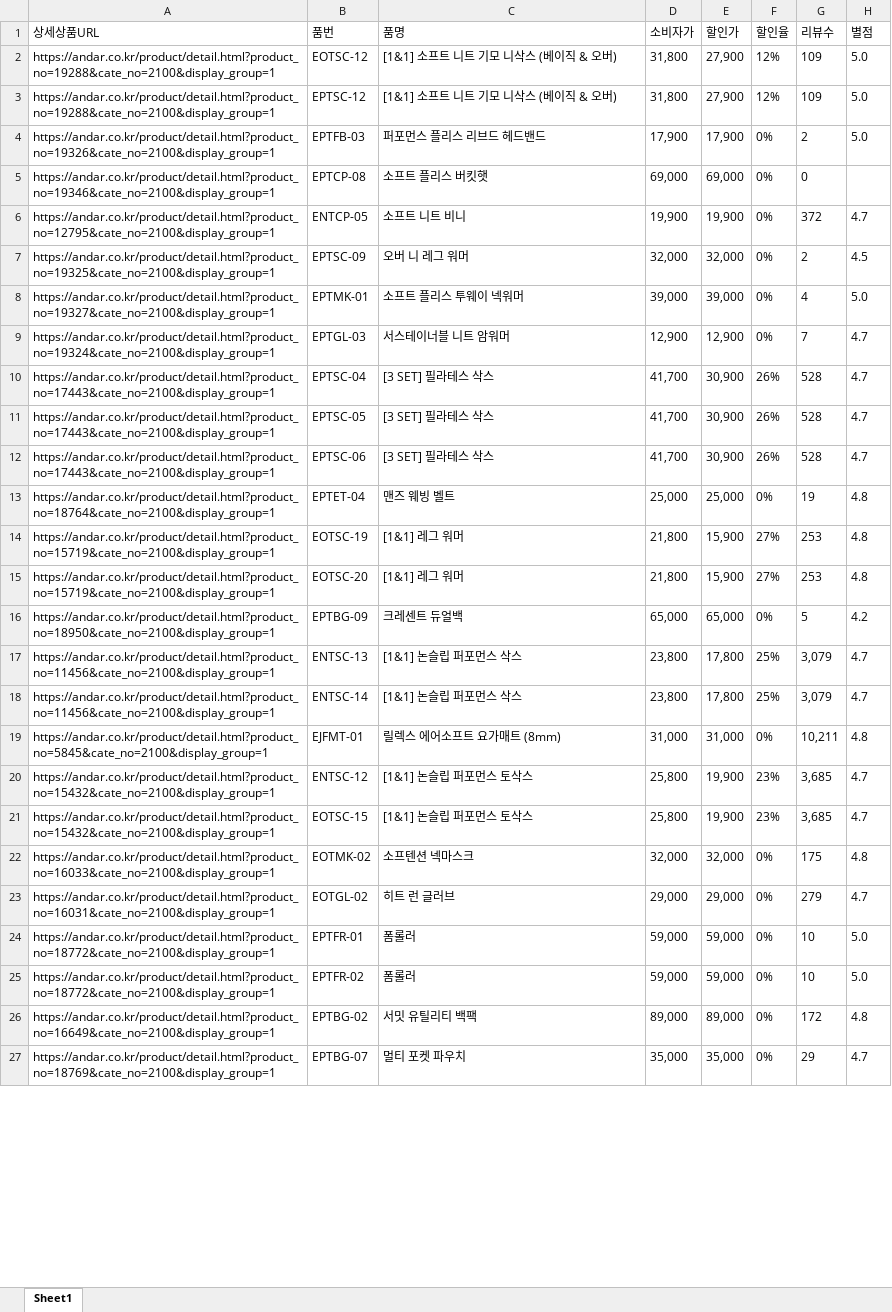
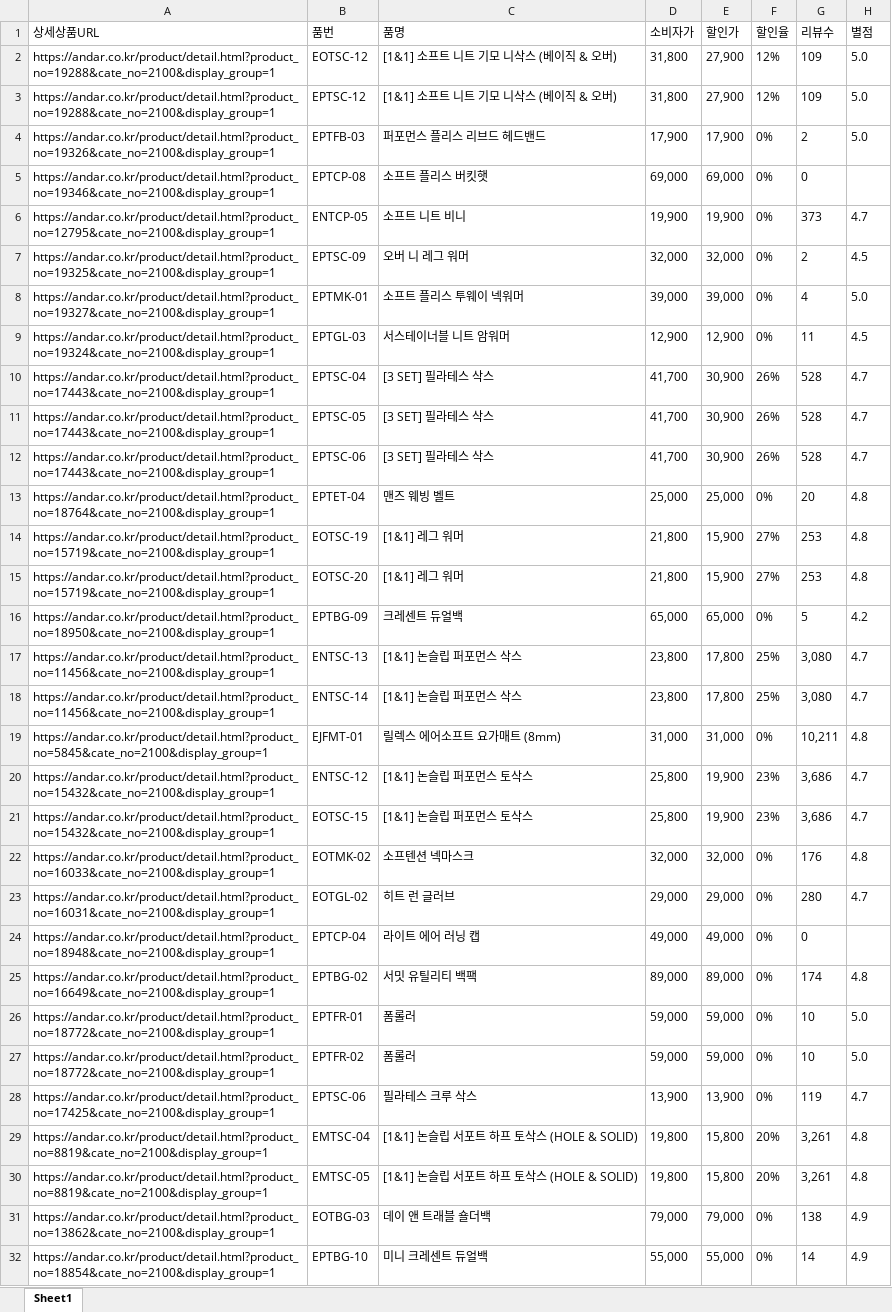
Before and after one commit to yupee-pretty/andar-scrape, an Excel workbook: results/andar_할인율모니터링_20261022.xlsx, sheet Sheet1, drawn as a sheet; only a part is shown; the shorter side is filled out with more unchanged rows; values as stored, in another font and other column widths than the file's, no borders; removed rows and columns are numbered as before the commit, all else as after; the diff covers the shown part only; the diff names each change by its address in the sheet, - before the commit and + after, or states it on an @@ line.

```diff
--- a/results/andar_할인율모니터링_20261022.xlsx (sheet Sheet1)
+++ b/results/andar_할인율모니터링_20261022.xlsx (sheet Sheet1)
-G6 (리뷰수): 372
+G6 (리뷰수): 373
-G9 (리뷰수): 7
+G9 (리뷰수): 11
-H9 (별점): 4.7
+H9 (별점): 4.5
-G13 (리뷰수): 19
+G13 (리뷰수): 20
-G17:G18 (리뷰수): 3,079
+G17:G18 (리뷰수): 3,080
-G20:G21 (리뷰수): 3,685
+G20:G21 (리뷰수): 3,686
-G22 (리뷰수): 175
+G22 (리뷰수): 176
-G23 (리뷰수): 279
+G23 (리뷰수): 280
@@ row 45 moved to row 24: https://andar.co.kr/product/detail.html?… @@
+row 25: https://andar.co.kr/product/detail.html?product_no=16649&cate_no=2100&display_group=1 | EPTBG-02 | 서밋 유틸리티 백팩 | 89,000 | 89,000 | 0% | 174 | 4.8
-row 26: https://andar.co.kr/product/detail.html?product_no=16649&cate_no=2100&display_group=1 | EPTBG-02 | 서밋 유틸리티 백팩 | 89,000 | 89,000 | 0% | 172 | 4.8
+row 29: https://andar.co.kr/product/detail.html?product_no=8819&cate_no=2100&display_group=1 | EMTSC-04 | [1&1] 논슬립 서포트 하프 토삭스 (HOLE & SOLID) | 19,800 | 15,800 | 20% | 3,261 | 4.8
+row 30: https://andar.co.kr/product/detail.html?product_no=8819&cate_no=2100&display_group=1 | EMTSC-05 | [1&1] 논슬립 서포트 하프 토삭스 (HOLE & SOLID) | 19,800 | 15,800 | 20% | 3,261 | 4.8
@@ row 30 moved to row 31: https://andar.co.kr/product/detail.html?… @@
@@ row 29 moved to row 32: https://andar.co.kr/product/detail.html?… @@
```
Also changed, not shown: 17 added rows, 14 removed rows, 68 moved rows and 7 edited cells elsewhere in this sheet.
